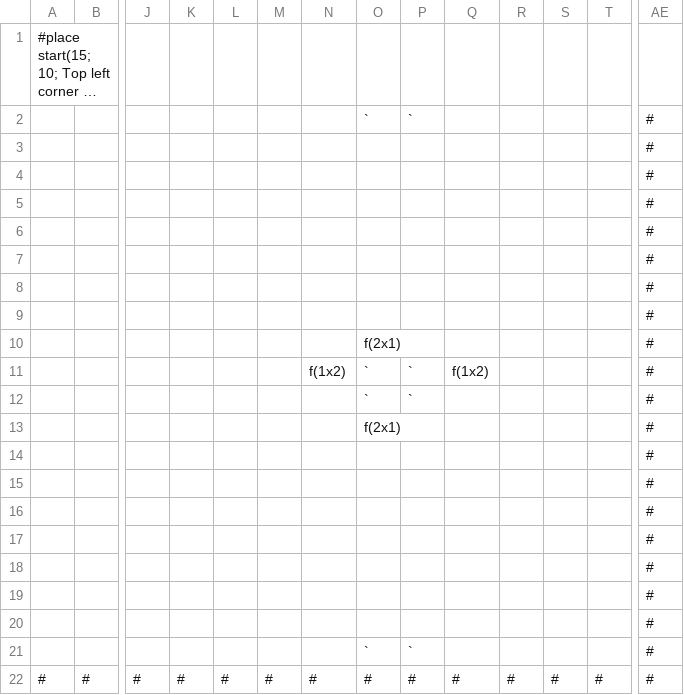
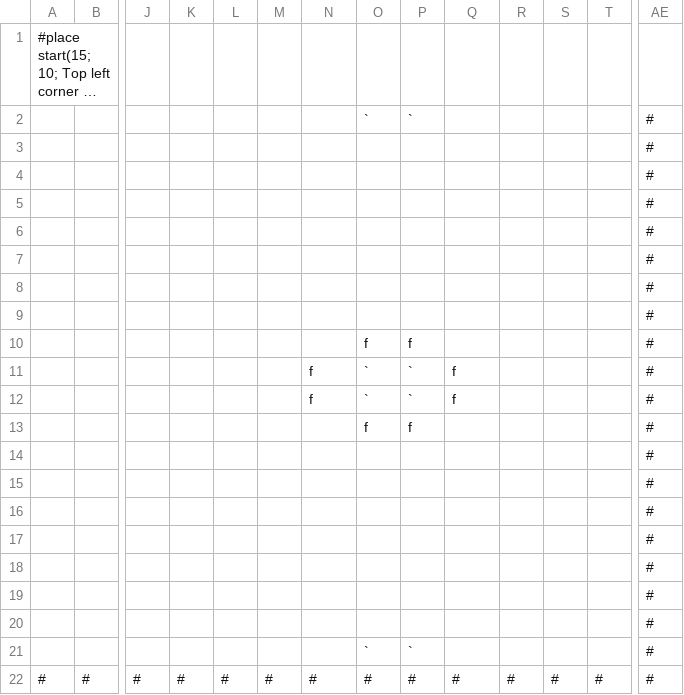
Before and after one commit to joelpt/quickfort, a CSV file: Blueprints/TheQuickFortress/basic-stockpiles.csv, drawn as a sheet; only a part is shown, gaps mark what is left out; long unchanged cells end in …; removed rows and columns are numbered as before the commit, all else as after; rows hold the shown columns only; the diff names each change by its address in the sheet, - before the commit and + after, or states it on an @@ line.

Commit message:
Drop area expansion syntax in favor of utilizing automatic expansion.

```diff
--- a/Blueprints/TheQuickFortress/basic-stockpiles.csv
+++ b/Blueprints/TheQuickFortress/basic-stockpiles.csv
-row 10:  |  |  |  |  |  |  | f(2x1) |  |  |  |  |  | #
+row 10:  |  |  |  |  |  |  | f | f |  |  |  |  | #
-N11: f(1x2)
+N11: f
-Q11: f(1x2)
+Q11: f
-N12: (empty)
+N12: f
-Q12: (empty)
+Q12: f
-row 13:  |  |  |  |  |  |  | f(2x1) |  |  |  |  |  | #
+row 13:  |  |  |  |  |  |  | f | f |  |  |  |  | #
```
